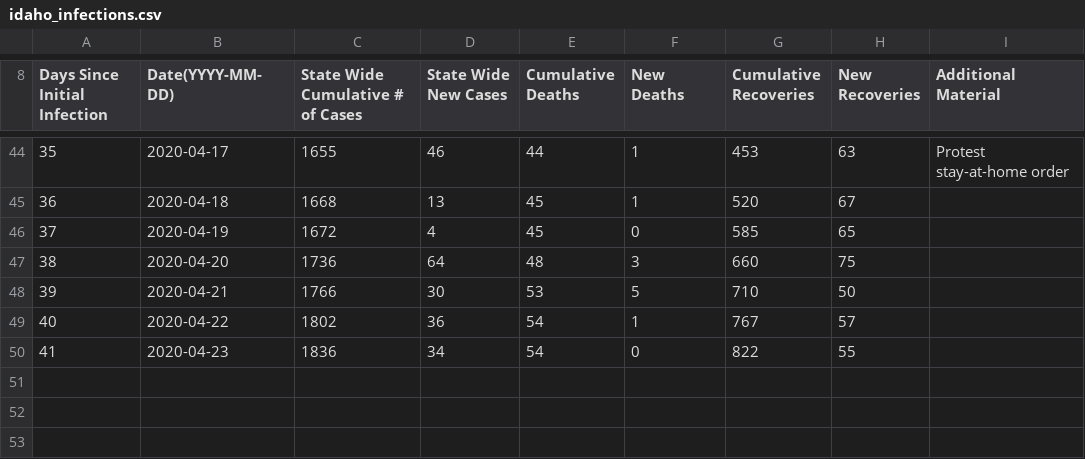
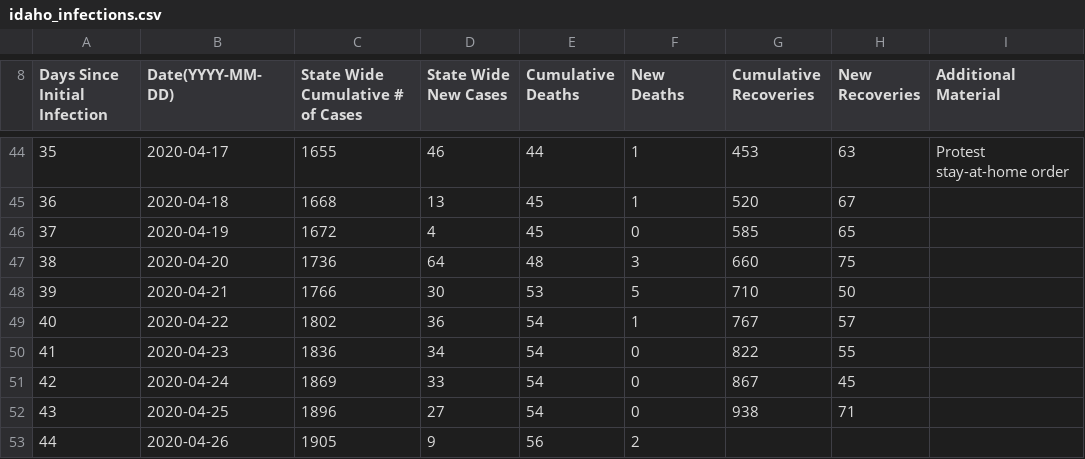
Before and after one commit to mse150s20/p2-kinetics, a CSV file: Data/idaho_infections.csv, drawn as a sheet; only a part is shown, gaps mark what is left out; the diff names each change by its address in the sheet, - before the commit and + after, or states it on an @@ line.

Commit message:
Updated Idaho Infections to make it up to date

```diff
--- a/Data/idaho_infections.csv
+++ b/Data/idaho_infections.csv
+row 51: 42 | 2020-04-24 | 1869 | 33 | 54 | 0 | 867 | 45
+row 52: 43 | 2020-04-25 | 1896 | 27 | 54 | 0 | 938 | 71
+row 53: 44 | 2020-04-26 | 1905 | 9 | 56 | 2
```
